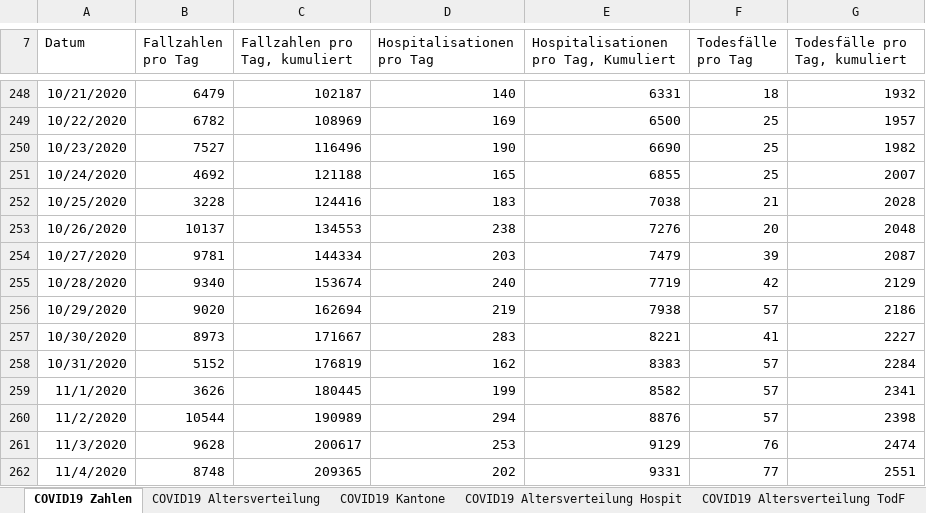
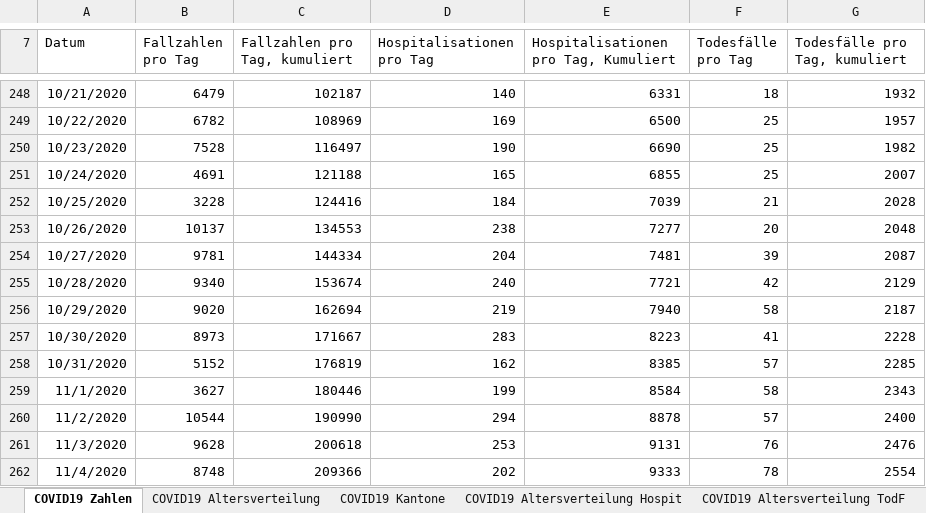
Before and after one commit to dankaufmann/f-curve, an Excel workbook: Data/Covid19Cases.xlsx, sheet COVID19 Zahlen, drawn as a sheet; only a part is shown, gaps mark what is left out; values as stored, in another font and other column widths than the file's, no borders; the diff covers the shown part only; the diff names each change by its address in the sheet, - before the commit and + after, or states it on an @@ line.

```diff
--- a/Data/Covid19Cases.xlsx (sheet COVID19 Zahlen)
+++ b/Data/Covid19Cases.xlsx (sheet COVID19 Zahlen)
-B250 (Fallzahlen pro Tag): 7527
+B250 (Fallzahlen pro Tag): 7528
-C250 (Fallzahlen pro Tag, kumuliert): 116496
+C250 (Fallzahlen pro Tag, kumuliert): 116497
-B251 (Fallzahlen pro Tag): 4692
+B251 (Fallzahlen pro Tag): 4691
-D252 (Hospitalisationen pro Tag): 183
+D252 (Hospitalisationen pro Tag): 184
-E252: 7038
+E252: 7039
-E253: 7276
+E253: 7277
-D254 (Hospitalisationen pro Tag): 203
+D254 (Hospitalisationen pro Tag): 204
-E254: 7479
+E254: 7481
-E255: 7719
+E255: 7721
-E256: 7938
+E256: 7940
-F256 (Todesfälle pro Tag): 57
+F256 (Todesfälle pro Tag): 58
-G256 (Todesfälle pro Tag, kumuliert): 2186
+G256 (Todesfälle pro Tag, kumuliert): 2187
-E257: 8221
+E257: 8223
-G257 (Todesfälle pro Tag, kumuliert): 2227
+G257 (Todesfälle pro Tag, kumuliert): 2228
-E258: 8383
+E258: 8385
-G258 (Todesfälle pro Tag, kumuliert): 2284
+G258 (Todesfälle pro Tag, kumuliert): 2285
-B259 (Fallzahlen pro Tag): 3626
+B259 (Fallzahlen pro Tag): 3627
-C259 (Fallzahlen pro Tag, kumuliert): 180445
+C259 (Fallzahlen pro Tag, kumuliert): 180446
-E259: 8582
+E259: 8584
-F259 (Todesfälle pro Tag): 57
+F259 (Todesfälle pro Tag): 58
-G259 (Todesfälle pro Tag, kumuliert): 2341
+G259 (Todesfälle pro Tag, kumuliert): 2343
-C260 (Fallzahlen pro Tag, kumuliert): 190989
+C260 (Fallzahlen pro Tag, kumuliert): 190990
-E260: 8876
+E260: 8878
-G260 (Todesfälle pro Tag, kumuliert): 2398
+G260 (Todesfälle pro Tag, kumuliert): 2400
-C261 (Fallzahlen pro Tag, kumuliert): 200617
+C261 (Fallzahlen pro Tag, kumuliert): 200618
-E261: 9129
+E261: 9131
-G261 (Todesfälle pro Tag, kumuliert): 2474
+G261 (Todesfälle pro Tag, kumuliert): 2476
-C262 (Fallzahlen pro Tag, kumuliert): 209365
+C262 (Fallzahlen pro Tag, kumuliert): 209366
-E262: 9331
+E262: 9333
-F262 (Todesfälle pro Tag): 77
+F262 (Todesfälle pro Tag): 78
-G262 (Todesfälle pro Tag, kumuliert): 2551
+G262 (Todesfälle pro Tag, kumuliert): 2554
```
Also changed, not shown: 1 added row and 138 edited cells elsewhere in this sheet, sheet COVID19 Isolation Quarantäne, sheet COVID19 Kantone, sheet COVID19 Altersverteilung Hospit, sheet COVID19 Altersverteilung, sheet COVID19 Altersverteilung TodF, Data/Covid19CasesJH.xlsx, 31 other files.
